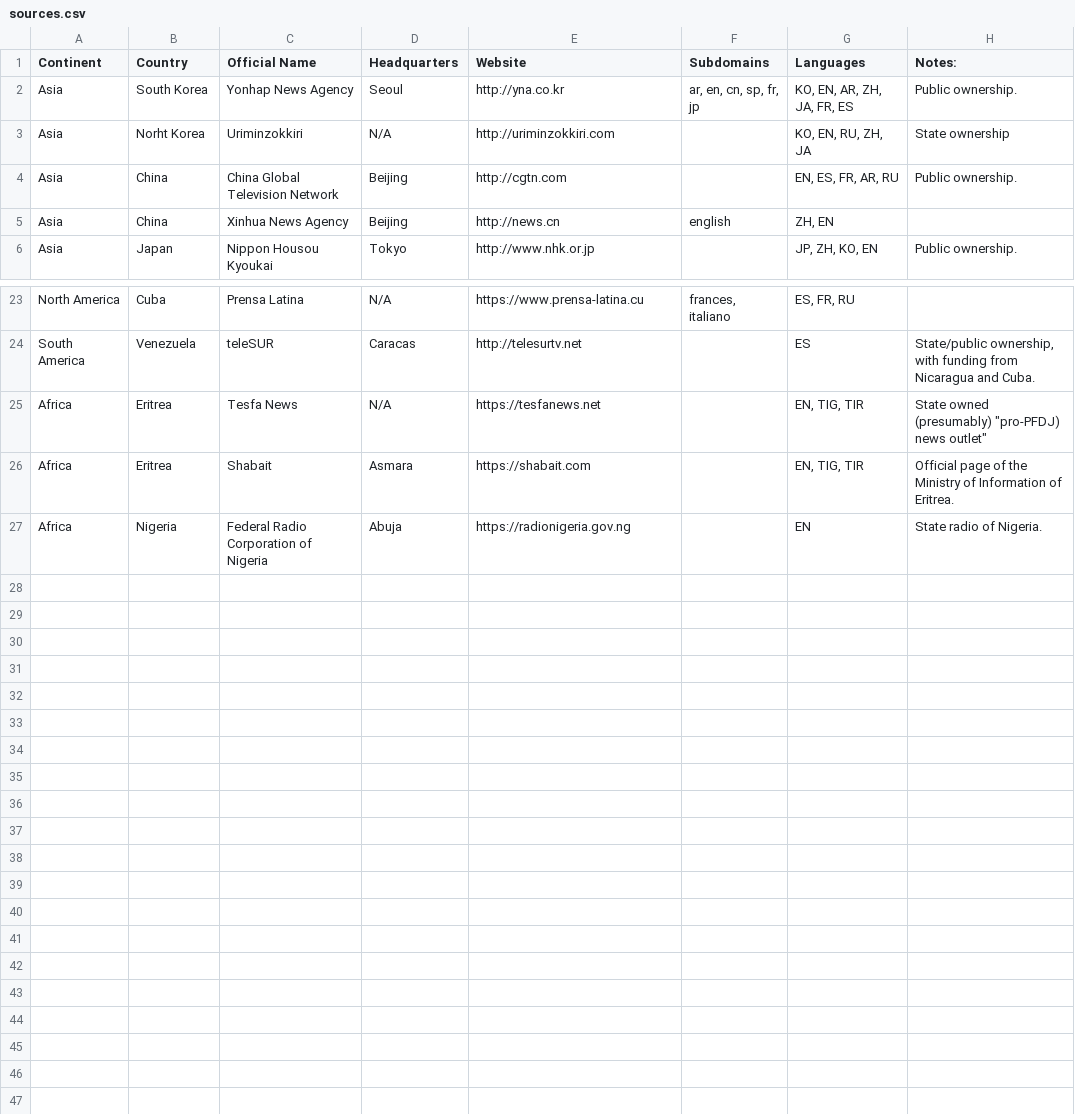
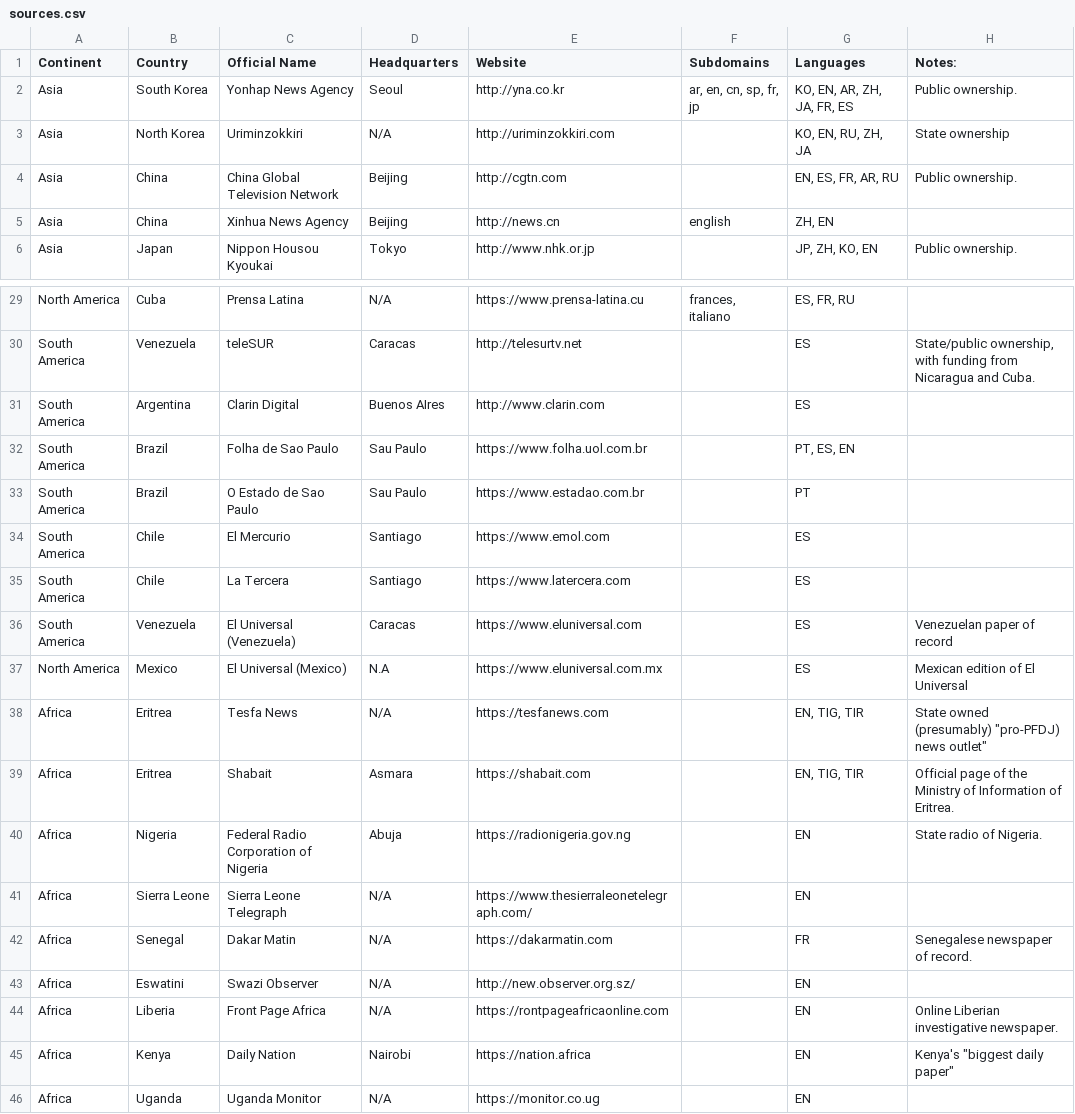
Before and after one commit to doriand01/allpress, a CSV file: sources.csv, drawn as a sheet; only a part is shown, gaps mark what is left out; the diff covers the shown part only.

```diff
--- a/sources.csv
+++ b/sources.csv
@@ -2,3 +2,3 @@ Continent,Country,Official Name,Headquarters,Website,Subdomains,Languages,Notes:
 Asia,South Korea,Yonhap News Agency,Seoul,http://yna.co.kr,"ar, en, cn, sp, fr, jp","KO, EN, AR, ZH, JA, FR, ES",Public ownership.
-Asia,Norht Korea,Uriminzokkiri,N/A,http://uriminzokkiri.com,,"KO, EN, RU, ZH, JA",State ownership
+Asia,North Korea,Uriminzokkiri,N/A,http://uriminzokkiri.com,,"KO, EN, RU, ZH, JA",State ownership
 Asia,China,China Global Television Network,Beijing,http://cgtn.com,,"EN, ES, FR, AR, RU",Public ownership.
@@ -24,4 +30,17 @@ North America,Cuba,Prensa Latina,N/A,https://www.prensa-latina.cu,"frances, ital
 South America,Venezuela,teleSUR,Caracas,http://telesurtv.net,,ES,"State/public ownership, with funding from Nicaragua and Cuba."
-Africa,Eritrea,Tesfa News,N/A,https://tesfanews.net,,"EN, TIG, TIR","State owned (presumably) ""pro-PFDJ) news outlet"""
+South America,Argentina,Clarin Digital,Buenos AIres,http://www.clarin.com,,ES,
+South America,Brazil,Folha de Sao Paulo,Sau Paulo,https://www.folha.uol.com.br,,"PT, ES, EN",
+South America,Brazil,O Estado de Sao Paulo,Sau Paulo,https://www.estadao.com.br,,PT,
+South America,Chile,El Mercurio,Santiago,https://www.emol.com,,ES,
+South America,Chile,La Tercera,Santiago,https://www.latercera.com,,ES,
+South America,Venezuela,El Universal (Venezuela),Caracas,https://www.eluniversal.com,,ES,Venezuelan paper of record
+North America,Mexico,El Universal (Mexico),N.A,https://www.eluniversal.com.mx,,ES,Mexican edition of El Universal
+Africa,Eritrea,Tesfa News,N/A,https://tesfanews.com,,"EN, TIG, TIR","State owned (presumably) ""pro-PFDJ) news outlet"""
 Africa,Eritrea,Shabait,Asmara,https://shabait.com,,"EN, TIG, TIR",Official page of the Ministry of Information of Eritrea.
 Africa,Nigeria,Federal Radio Corporation of Nigeria,Abuja,https://radionigeria.gov.ng,,EN,State radio of Nigeria.
+Africa,Sierra Leone,Sierra Leone Telegraph,N/A,https://www.thesierraleonetelegraph.com/,,EN,
+Africa,Senegal,Dakar Matin,N/A,https://dakarmatin.com,,FR,Senegalese newspaper of record.
+Africa,Eswatini,Swazi Observer,N/A,http://new.observer.org.sz/,,EN,
+Africa,Liberia,Front Page Africa,N/A,https://rontpageafricaonline.com,,EN,Online Liberian investigative newspaper.
+Africa,Kenya,Daily Nation,Nairobi,https://nation.africa,,EN,"Kenya's ""biggest daily paper"""
+Africa,Uganda,Uganda Monitor,N/A,https://monitor.co.ug,,EN,
```
Also changed, not shown: 6 added rows and 3 edited cells elsewhere in this file, 6 other files.
